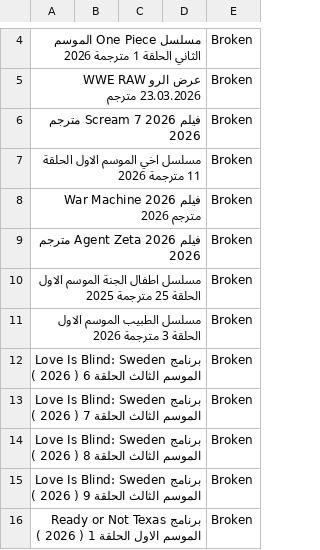
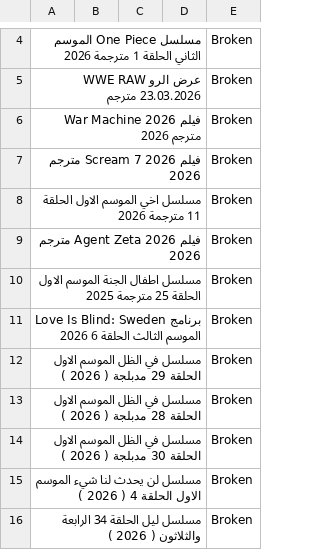
Before and after one commit to OmarLalgerino/GO-RS, a CSV file: database.csv, drawn as a sheet; only a part is shown, gaps mark what is left out; removed rows and columns are numbered as before the commit, all else as after; the diff names each change by its address in the sheet, - before the commit and + after, or states it on an @@ line.

Commit message:
Update Movies Database

```diff
--- a/database.csv
+++ b/database.csv
@@ row 8 moved to row 6: فيلم War Machine 2026 مترجم 2026 @@
-row 11: مسلسل الطبيب الموسم الاول الحلقة 3 مترجمة 2026 |  |  |  | Broken
-A11: …الحلقة 6 ( 2026 )
+A11: …الحلقة 6 2026
-A12: برنامج Love Is Blind: Sweden الموسم الثالث الحلقة 7 ( 2026…
+A12: مسلسل في الظل الموسم الاول الحلقة 29 مدبلجة ( 2026…
-A13: برنامج Love Is Blind: Sweden الموسم الثالث الحلقة 8 ( 2026…
+A13: مسلسل في الظل الموسم الاول الحلقة 28 مدبلجة ( 2026…
-A14: برنامج Love Is Blind: Sweden الموسم الثالث الحلقة 9 ( 2026…
+A14: مسلسل في الظل الموسم الاول الحلقة 30 مدبلجة ( 2026…
-A15: برنامج Ready or Not Texas الموسم الاول الحلقة 1 ( 2026…
+A15: مسلسل لن يحدث لنا شيء الموسم الاول الحلقة 4 ( 2026…
+row 16: مسلسل ليل الحلقة 34 الرابعة والثلاثون ( 2026 ) |  |  |  | Broken
```
